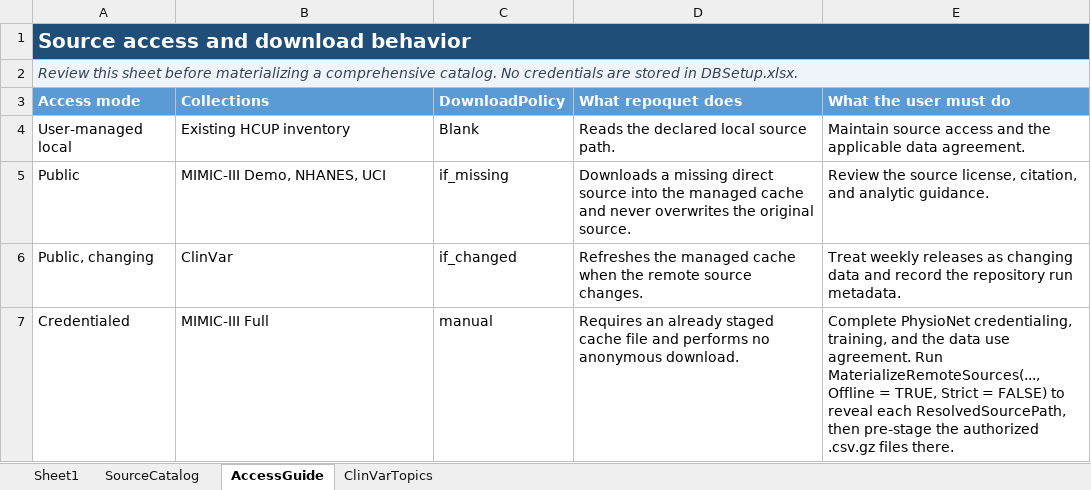
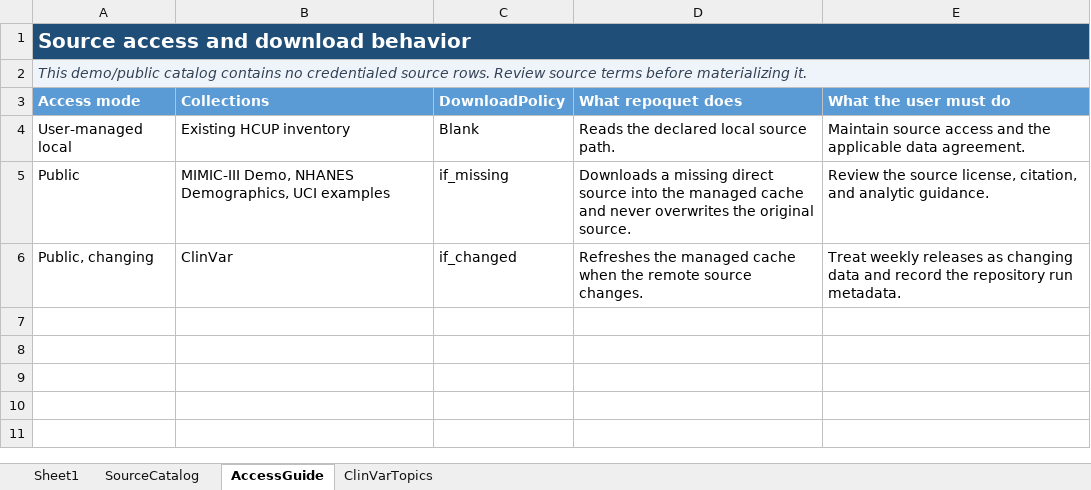
Before and after one commit to brendangongol/repoquet, an Excel workbook: inst/extdata/DBSetupV2WithDEMODownload.xlsx, sheet AccessGuide, drawn as a sheet; values as stored, in another font and other column widths than the file's, no borders; table styles not drawn; the diff names each change by its address in the sheet, - before the commit and + after, or states it on an @@ line.

```diff
--- a/inst/extdata/DBSetupV2WithDEMODownload.xlsx (sheet AccessGuide)
+++ b/inst/extdata/DBSetupV2WithDEMODownload.xlsx (sheet AccessGuide)
-A2 (Access mode): Review this sheet before materializing a comprehensive catalog. No credentials are stored in DBSetup.xlsx.
+A2 (Access mode): This demo/public catalog contains no credentialed source rows. Review source terms before materializing it.
-B5 (Collections): MIMIC-III Demo, NHANES, UCI
+B5 (Collections): MIMIC-III Demo, NHANES Demographics, UCI examples
-row 7: Credentialed | MIMIC-III Full | manual | Requires an already staged cache file and performs no anonymous download. | Complete PhysioNet credentialing, training, and the data use agreement. Run MaterializeRemoteSources(..., Offline = TRUE, Strict = FALSE) to reveal each ResolvedSourcePath, then pre-stage the authorized .csv.gz files there.
```
Also changed, not shown: sheet Sheet1, sheet SourceCatalog.
